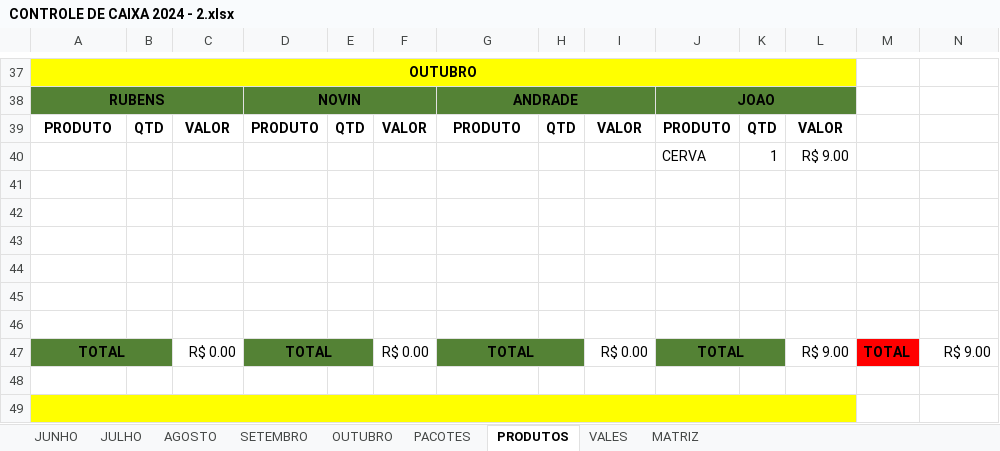
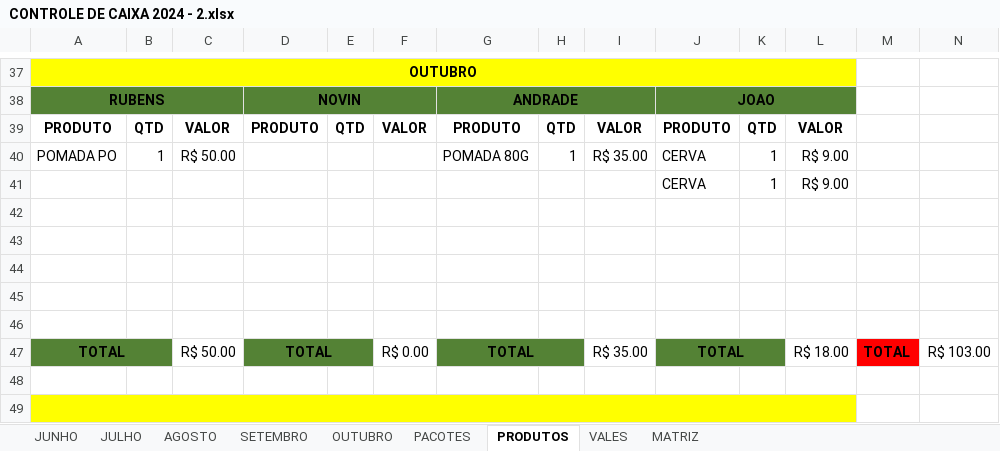
Before and after one commit to joaosantosxps/controle, an Excel workbook: CONTROLE DE CAIXA 2024 - 2.xlsx, sheet PRODUTOS, drawn as a sheet; only a part is shown, gaps mark what is left out; values as stored, in another font and other column widths than the file's, no borders; removed rows and columns are numbered as before the commit, all else as after; the diff names each change by its address in the sheet, - before the commit and + after, or states it on an @@ line.

```diff
--- a/CONTROLE DE CAIXA 2024 - 2.xlsx (sheet PRODUTOS)
+++ b/CONTROLE DE CAIXA 2024 - 2.xlsx (sheet PRODUTOS)
+row 40: POMADA PO | 1 | R$ 50.00 |  |  |  | POMADA 80G | 1 | R$ 35.00 | CERVA | 1 | R$ 9.00
-row 46: (empty)
-C47: R$ 0.00
+C47: R$ 50.00
-I47: R$ 0.00
+I47: R$ 35.00
-L47: R$ 9.00
+L47: R$ 18.00
-N47: R$ 9.00
+N47: R$ 103.00
```
Also changed, not shown: sheet OUTUBRO, sheet VALES, sheet PACOTES, formulas that keep their value.
